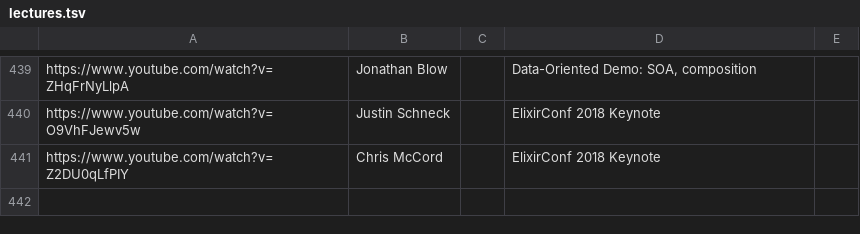
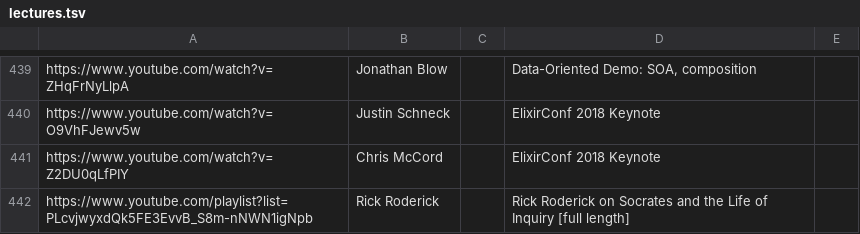
Before and after one commit to surprisetalk/ding, a TSV file: bots/data/lectures.tsv, drawn as a sheet; only a part is shown, gaps mark what is left out.

```diff
--- a/bots/data/lectures.tsv
+++ b/bots/data/lectures.tsv
@@ -441 +441,2 @@ https://www.youtube.com/watch?v=O9VhFJewv5w	Justin Schneck		ElixirConf 2018 Keyn
 https://www.youtube.com/watch?v=Z2DU0qLfPIY	Chris McCord		ElixirConf 2018 Keynote		
+https://www.youtube.com/playlist?list=PLcvjwyxdQk5FE3EvvB_S8m-nNWN1igNpb	Rick Roderick		Rick Roderick on Socrates and the Life of Inquiry [full length]		
```
